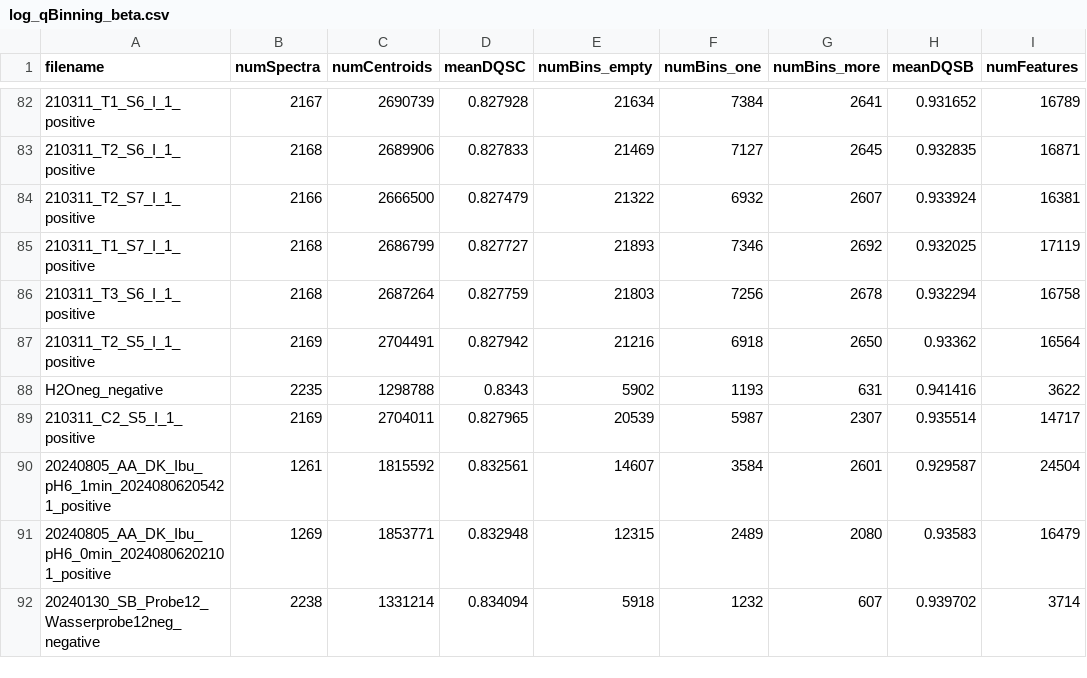
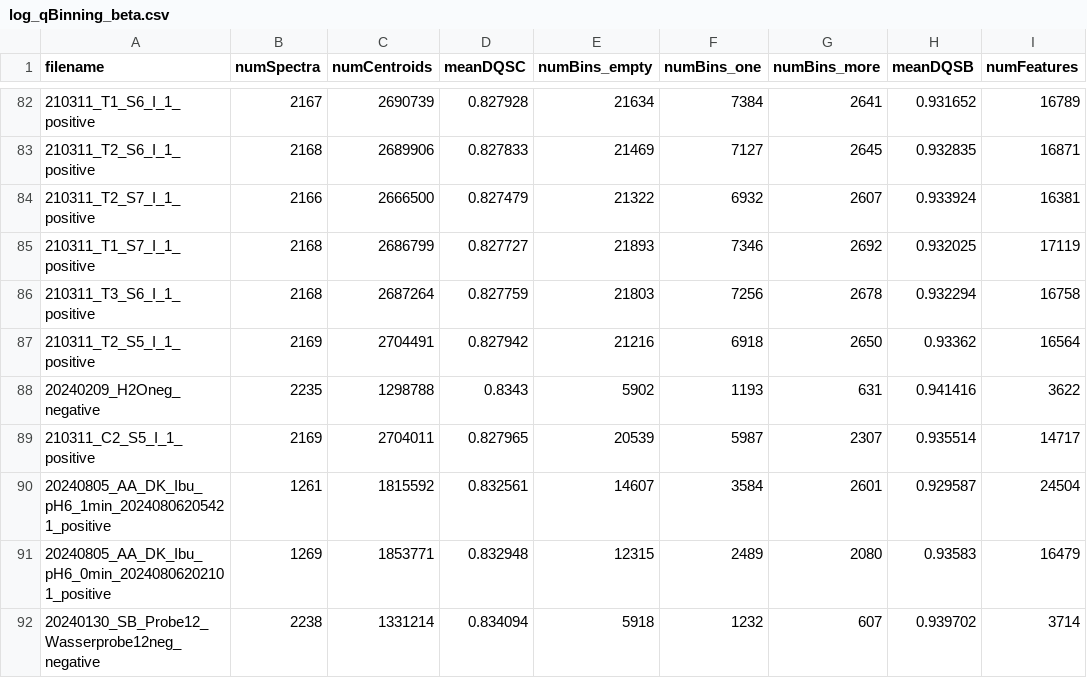
Before and after one commit to odea-project/qAlgorithms, a CSV file: log_qBinning_beta.csv, drawn as a sheet; only a part is shown, gaps mark what is left out; the diff names each change by its address in the sheet, - before the commit and + after, or states it on an @@ line.

```diff
--- a/log_qBinning_beta.csv
+++ b/log_qBinning_beta.csv
-A88 (filename): H2Oneg_negative
+A88 (filename): 20240209_H2Oneg_negative
```
